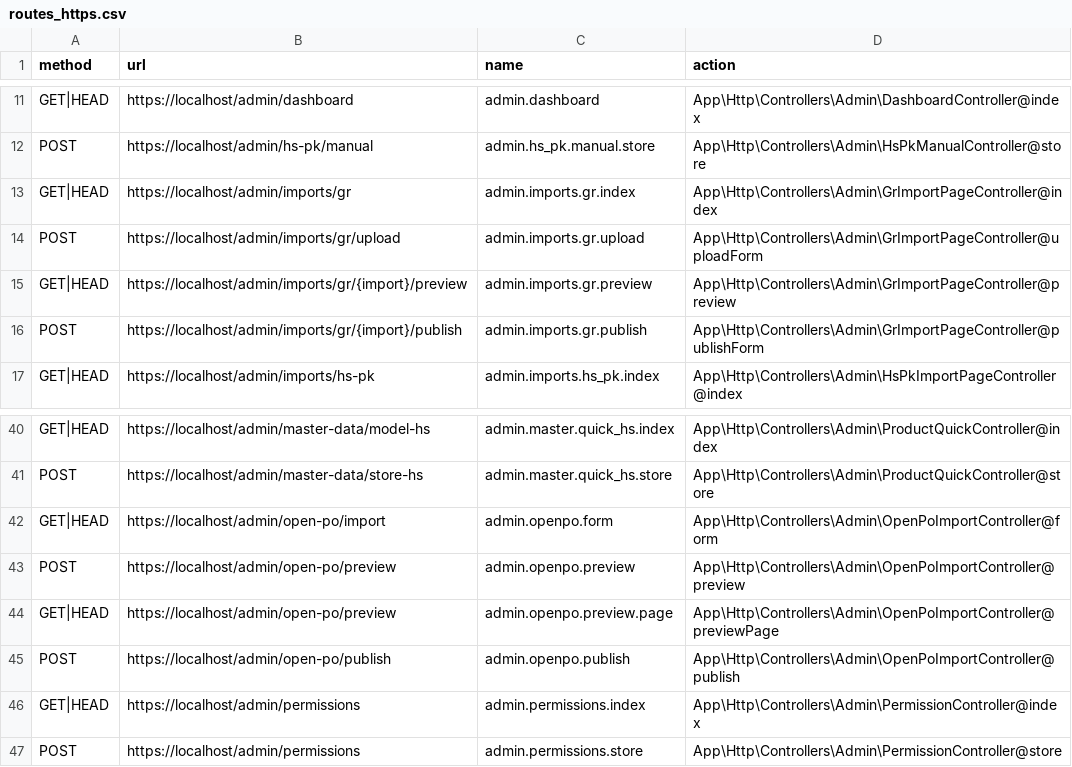
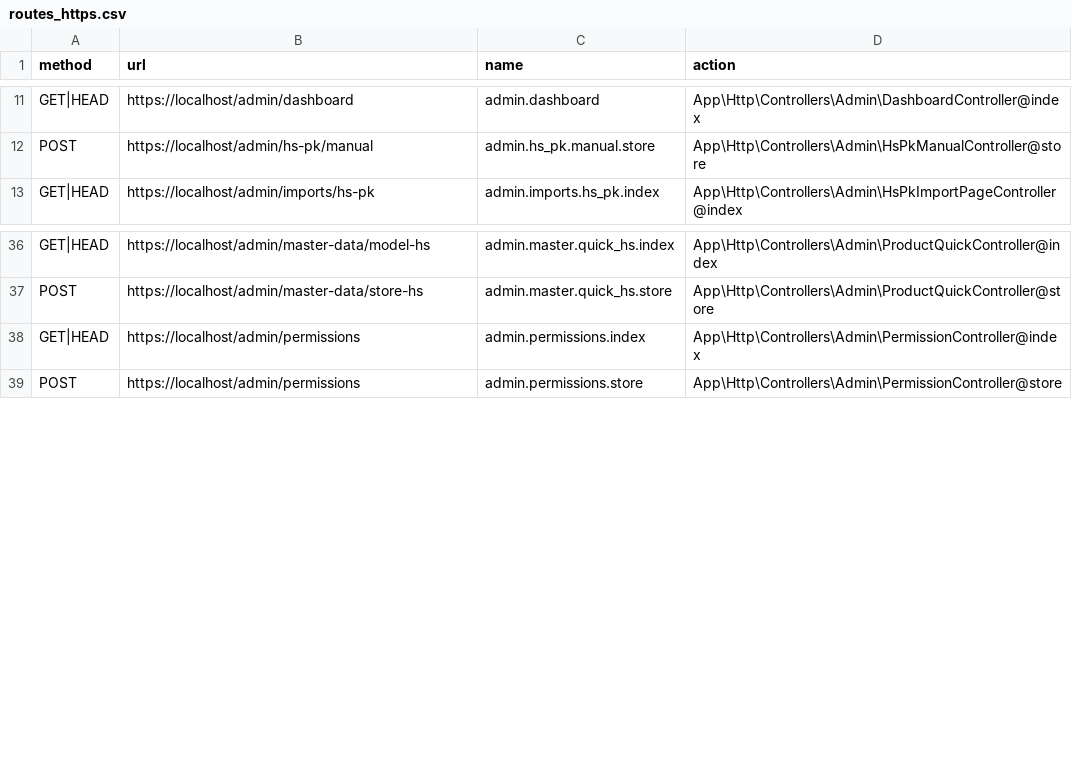
Before and after one commit to joveey/Manajemen_Kuota_Impor, a CSV file: routes_https.csv, drawn as a sheet; only a part is shown, gaps mark what is left out.

```diff
--- a/routes_https.csv
+++ b/routes_https.csv
@@ -12,6 +12,2 @@
 "POST","https://localhost/admin/hs-pk/manual","admin.hs_pk.manual.store","App\Http\Controllers\Admin\HsPkManualController@store"
-"GET|HEAD","https://localhost/admin/imports/gr","admin.imports.gr.index","App\Http\Controllers\Admin\GrImportPageController@index"
-"POST","https://localhost/admin/imports/gr/upload","admin.imports.gr.upload","App\Http\Controllers\Admin\GrImportPageController@uploadForm"
-"GET|HEAD","https://localhost/admin/imports/gr/{import}/preview","admin.imports.gr.preview","App\Http\Controllers\Admin\GrImportPageController@preview"
-"POST","https://localhost/admin/imports/gr/{import}/publish","admin.imports.gr.publish","App\Http\Controllers\Admin\GrImportPageController@publishForm"
 "GET|HEAD","https://localhost/admin/imports/hs-pk","admin.imports.hs_pk.index","App\Http\Controllers\Admin\HsPkImportPageController@index"
@@ -41,6 +37,2 @@
 "POST","https://localhost/admin/master-data/store-hs","admin.master.quick_hs.store","App\Http\Controllers\Admin\ProductQuickController@store"
-"GET|HEAD","https://localhost/admin/open-po/import","admin.openpo.form","App\Http\Controllers\Admin\OpenPoImportController@form"
-"POST","https://localhost/admin/open-po/preview","admin.openpo.preview","App\Http\Controllers\Admin\OpenPoImportController@preview"
-"GET|HEAD","https://localhost/admin/open-po/preview","admin.openpo.preview.page","App\Http\Controllers\Admin\OpenPoImportController@previewPage"
-"POST","https://localhost/admin/open-po/publish","admin.openpo.publish","App\Http\Controllers\Admin\OpenPoImportController@publish"
 "GET|HEAD","https://localhost/admin/permissions","admin.permissions.index","App\Http\Controllers\Admin\PermissionController@index"
```
Also changed, not shown: 24 other files.
